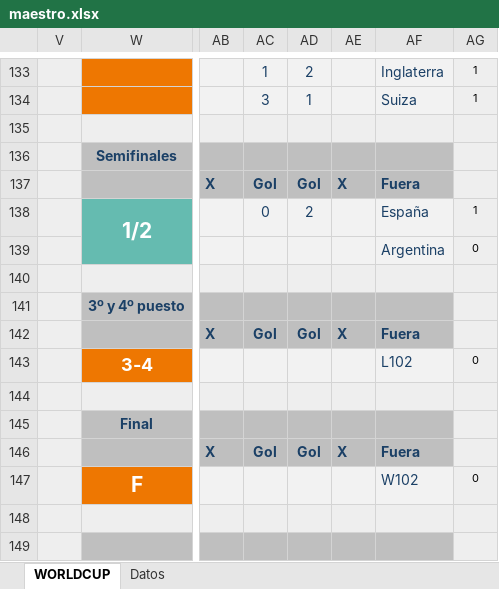
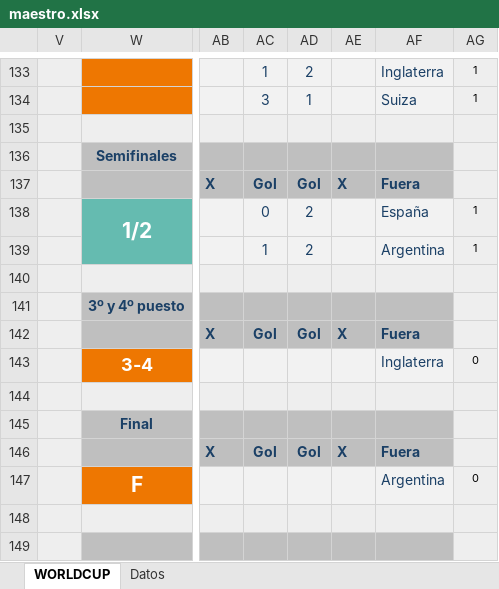
Before and after one commit to agay7/porra_mundial, an Excel workbook: data/maestro.xlsx, sheet WORLDCUP, drawn as a sheet; only a part is shown, gaps mark what is left out; values as stored, in another font and other column widths than the file's, no borders; conditional formats not drawn; the diff names each change by its address in the sheet, - before the commit and + after, or states it on an @@ line.

```diff
--- a/data/maestro.xlsx (sheet WORLDCUP)
+++ b/data/maestro.xlsx (sheet WORLDCUP)
-AC139: (empty)
+AC139: 1
-AD139: (empty)
+AD139: 2
-AG139: 0
+AG139: 1
-AF143: L102
+AF143: Inglaterra
-AF147: W102
+AF147: Argentina
```
Also changed, not shown: sheet Datos, hidden cells, clasificacion.xlsx, 2 other files.
